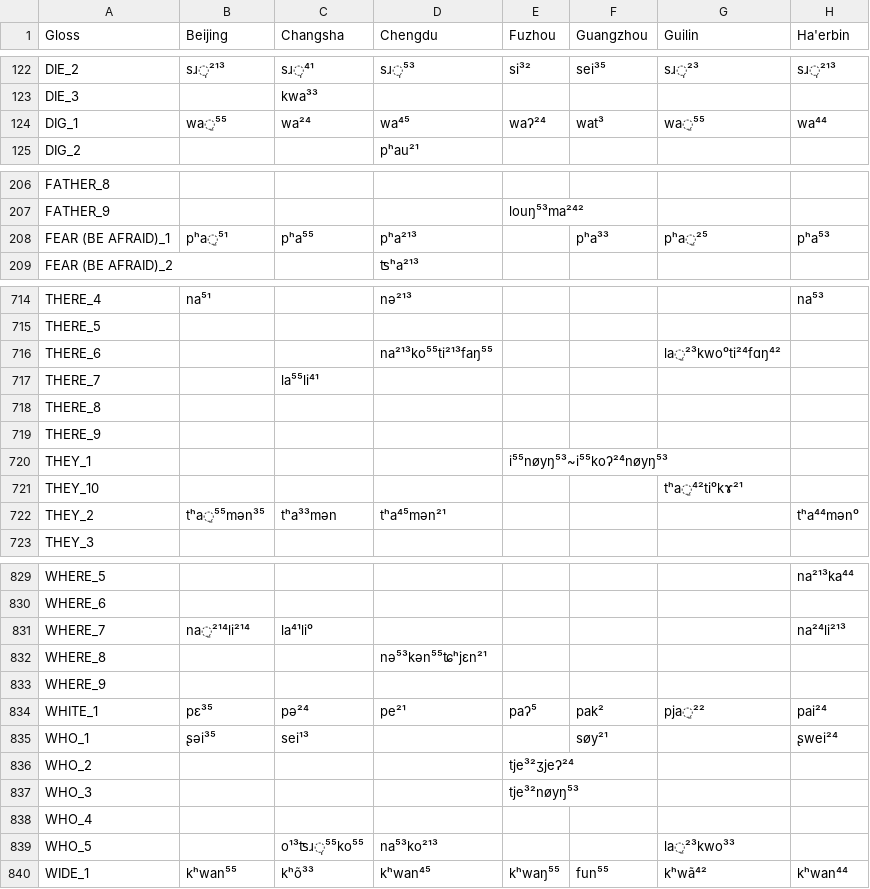
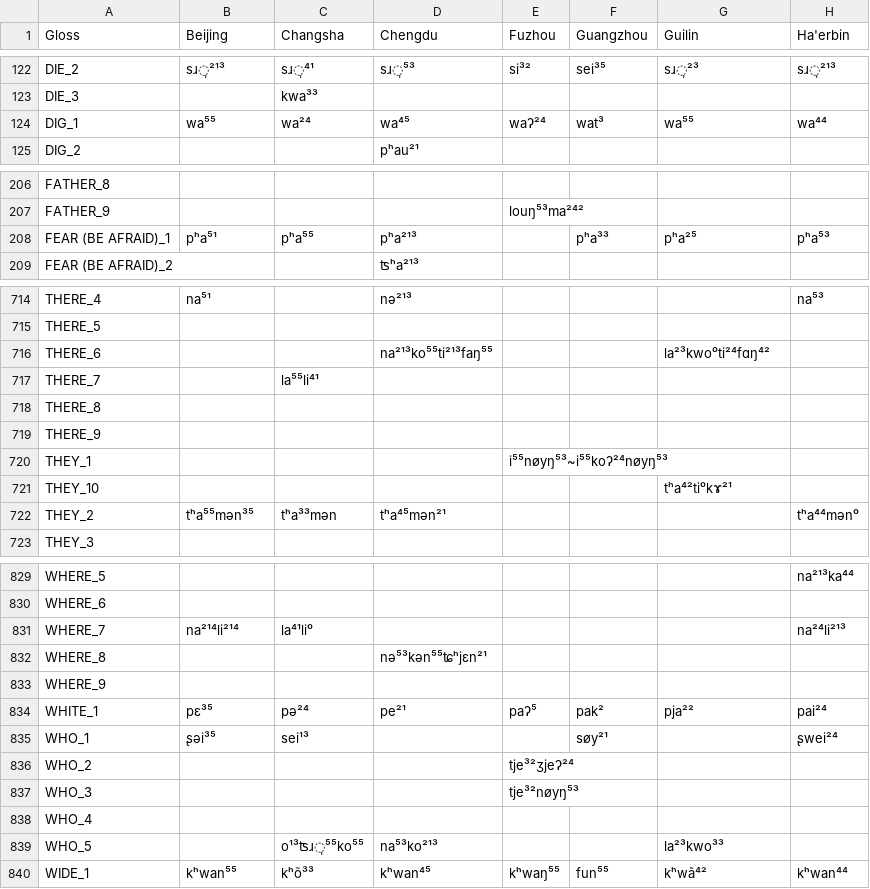
Before and after one commit to pgeorgis/LST_MScThesis, a CSV file: Datasets/Sinitic/Sinitic Vocabulary Index.csv, drawn as a sheet; only a part is shown, gaps mark what is left out; the diff covers the shown part only; the diff names each change by its address in the sheet, - before the commit and + after, or states it on an @@ line.

```diff
--- a/Datasets/Sinitic/Sinitic Vocabulary Index.csv
+++ b/Datasets/Sinitic/Sinitic Vocabulary Index.csv
-B124 (Beijing): wa̠⁵⁵
+B124 (Beijing): wa⁵⁵
-G124 (Guilin): wa̠⁵⁵
+G124 (Guilin): wa⁵⁵
-B208 (Beijing): pʰa̠⁵¹
+B208 (Beijing): pʰa⁵¹
-G208 (Guilin): pʰa̠²⁵
+G208 (Guilin): pʰa²⁵
-G716 (Guilin): la̠²³kwo⁰ti²⁴fɑŋ⁴²
+G716 (Guilin): la²³kwo⁰ti²⁴fɑŋ⁴²
-G721 (Guilin): tʰa̠⁴²ti⁰kɤ²¹
+G721 (Guilin): tʰa⁴²ti⁰kɤ²¹
-B722 (Beijing): tʰa̠⁵⁵mən³⁵
+B722 (Beijing): tʰa⁵⁵mən³⁵
-B831 (Beijing): na̠²¹⁴li²¹⁴
+B831 (Beijing): na²¹⁴li²¹⁴
-G834 (Guilin): pja̠²²
+G834 (Guilin): pja²²
-G839 (Guilin): la̠²³kwo³³
+G839 (Guilin): la²³kwo³³
```
Also changed, not shown: 31 edited cells elsewhere in this file, Datasets/Sinitic/sinitic_data.csv, 2 other files.
